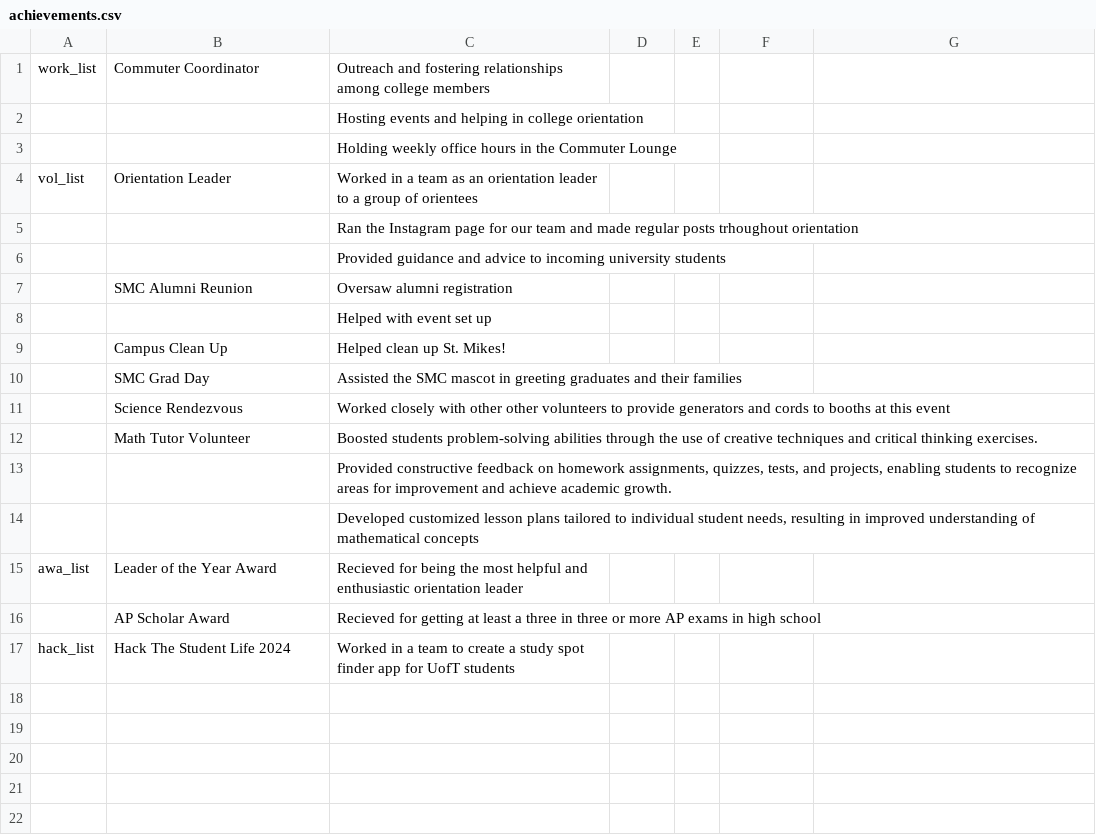
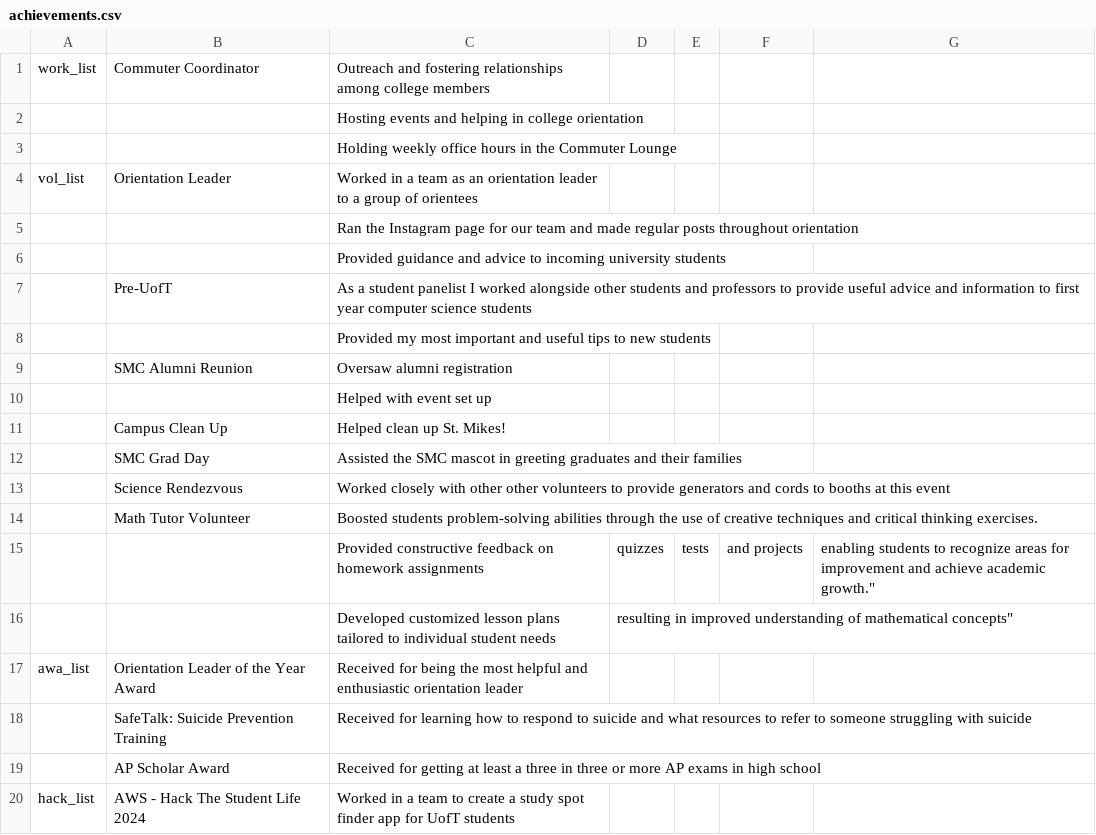
Before and after one commit to DimitriosGkiokmema/Portfolio_Website, a CSV file: achievements.csv, drawn as a sheet.

```diff
--- a/achievements.csv
+++ b/achievements.csv
@@ -4,4 +4,6 @@ work_list,Commuter Coordinator,Outreach and fostering relationships among colleg
 vol_list,Orientation Leader,Worked in a team as an orientation leader to a group of orientees
-,,Ran the Instagram page for our team and made regular posts trhoughout orientation
+,,Ran the Instagram page for our team and made regular posts throughout orientation
 ,,Provided guidance and advice to incoming university students
+,Pre-UofT,As a student panelist I worked alongside other students and professors to provide useful advice and information to first year computer science students
+,,Provided my most important and useful tips to new students
 ,SMC Alumni Reunion,Oversaw alumni registration
@@ -12,6 +14,7 @@ vol_list,Orientation Leader,Worked in a team as an orientation leader to a group
 ,Math Tutor Volunteer,Boosted students problem-solving abilities through the use of creative techniques and critical thinking exercises.
-,,"Provided constructive feedback on homework assignments, quizzes, tests, and projects, enabling students to recognize areas for improvement and achieve academic growth."
-,,"Developed customized lesson plans tailored to individual student needs, resulting in improved understanding of mathematical concepts"
-awa_list,Leader of the Year Award,Recieved for  being the most helpful and enthusiastic orientation leader
-,AP Scholar Award,Recieved for getting at least a three in three or more AP exams in high school
-hack_list,Hack The Student Life 2024,Worked in a team to create a study spot finder app for UofT students
+,,Provided constructive feedback on homework assignments, quizzes, tests, and projects, enabling students to recognize areas for improvement and achieve academic growth."
+,,Developed customized lesson plans tailored to individual student needs, resulting in improved understanding of mathematical concepts"
+awa_list,Orientation Leader of the Year Award,Received for  being the most helpful and enthusiastic orientation leader
+,SafeTalk: Suicide Prevention Training,Received for learning how to respond to suicide and what resources to refer to someone struggling with suicide
+,AP Scholar Award,Received for getting at least a three in three or more AP exams in high school
+hack_list,AWS - Hack The Student Life 2024,Worked in a team to create a study spot finder app for UofT students
```
Also changed, not shown: 5 other files.
